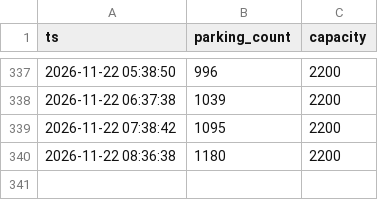
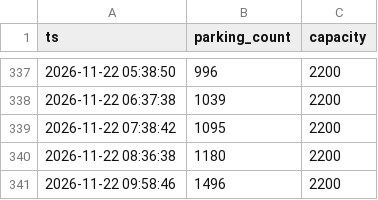
Before and after one commit to jinwook-kim-dev/exit-forecast, a CSV file: pipeline/state/realtime.csv, drawn as a sheet; only a part is shown, gaps mark what is left out; the diff names each change by its address in the sheet, - before the commit and + after, or states it on an @@ line.

```diff
--- a/pipeline/state/realtime.csv
+++ b/pipeline/state/realtime.csv
+row 341: 2026-11-22 09:58:46 | 1496 | 2200
```
Also changed, not shown: pipeline/state/predictions.csv, 2 other files.
